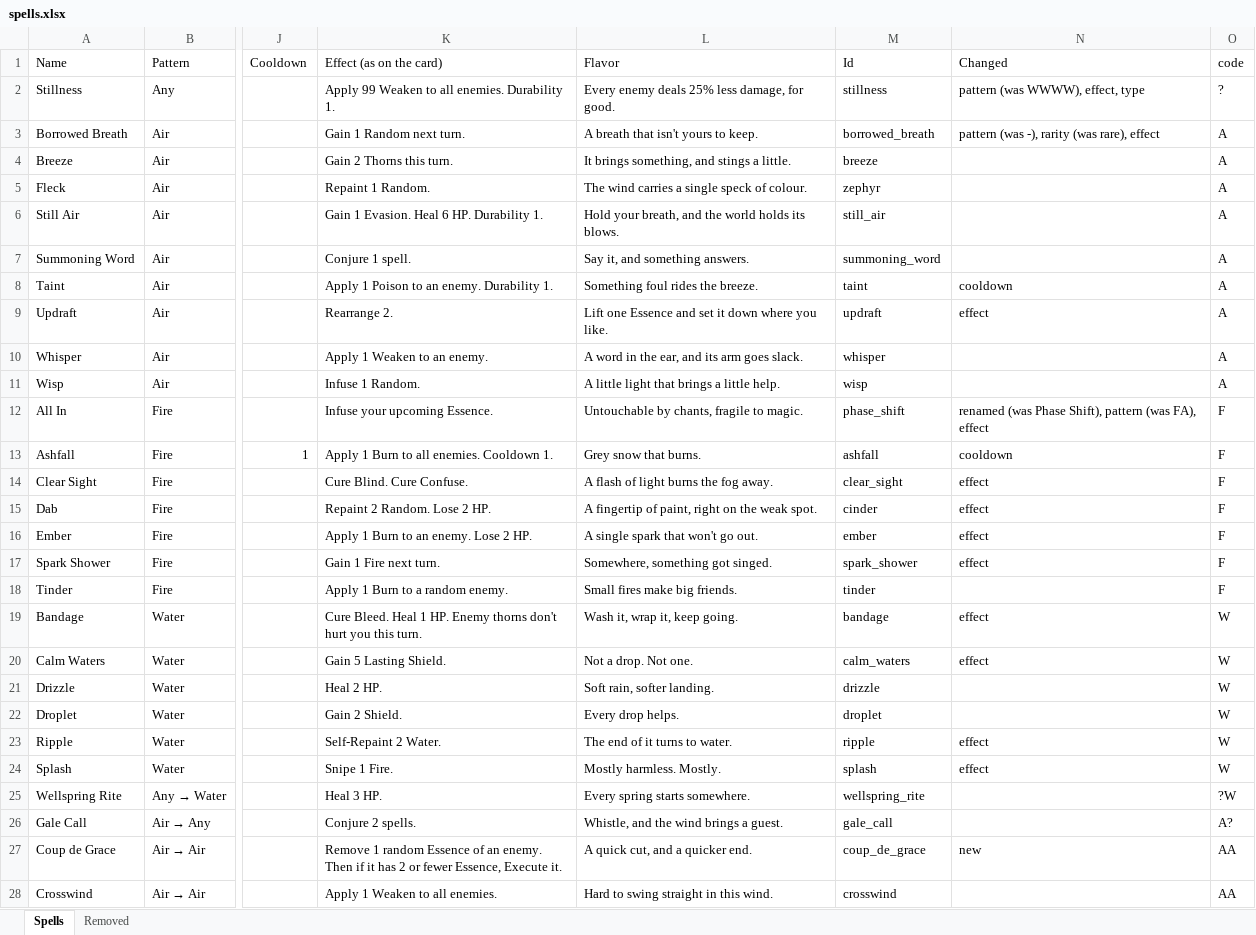
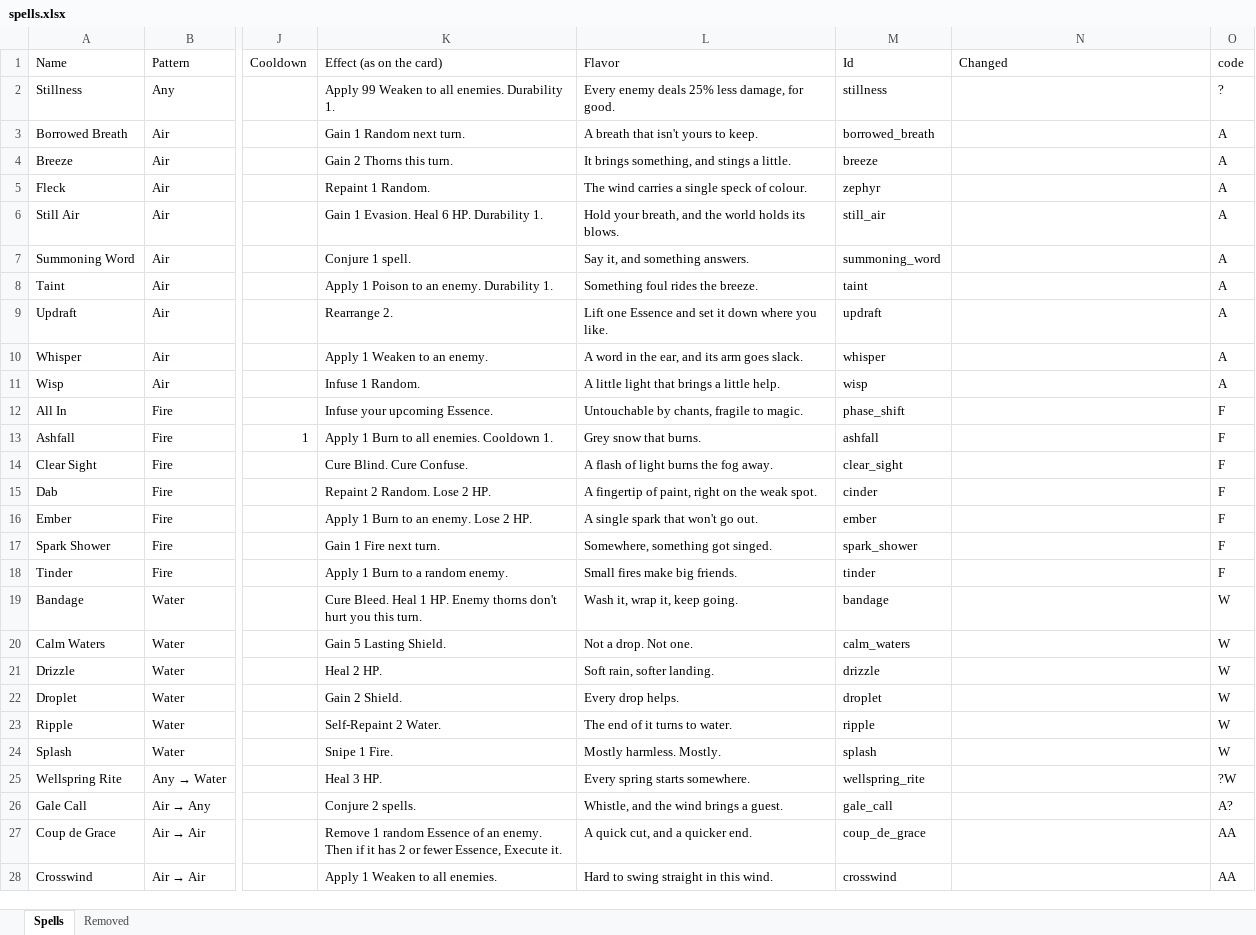
Before and after one commit to Vu-QuangMinh/The-last-tree, an Excel workbook: docs/spells.xlsx, sheet Spells, drawn as a sheet; only a part is shown, gaps mark what is left out; values as stored, in another font and other column widths than the file's, no cell formats; the diff covers the shown part only; the diff names each change by its address in the sheet, - before the commit and + after, or states it on an @@ line.

```diff
--- a/docs/spells.xlsx (sheet Spells)
+++ b/docs/spells.xlsx (sheet Spells)
-N2 (Changed): pattern (was WWWW), effect, type
+N2 (Changed): (empty)
-N3 (Changed): pattern (was -), rarity (was rare), effect
+N3 (Changed): (empty)
-N8 (Changed): cooldown
+N8 (Changed): (empty)
-N9 (Changed): effect
+N9 (Changed): (empty)
-N12 (Changed): renamed (was Phase Shift), pattern (was FA), effect
+N12 (Changed): (empty)
-N13 (Changed): cooldown
+N13 (Changed): (empty)
-N14:N17 (Changed): effect
+N14:N17 (Changed): (empty)
-N19:N20 (Changed): effect
+N19:N20 (Changed): (empty)
-N23:N24 (Changed): effect
+N23:N24 (Changed): (empty)
-N27 (Changed): new
+N27 (Changed): (empty)
```
Also changed, not shown: 6 removed rows and 270 edited cells elsewhere in this sheet, sheet Removed, cell formats, 23 other files.
